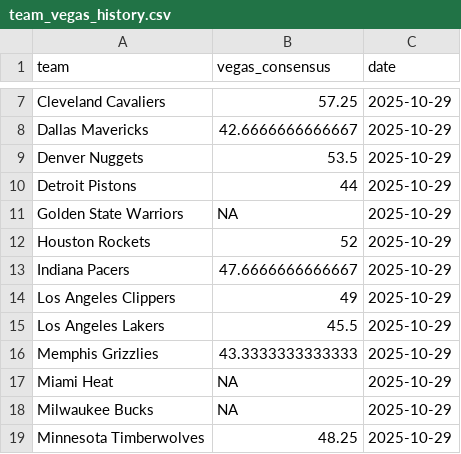
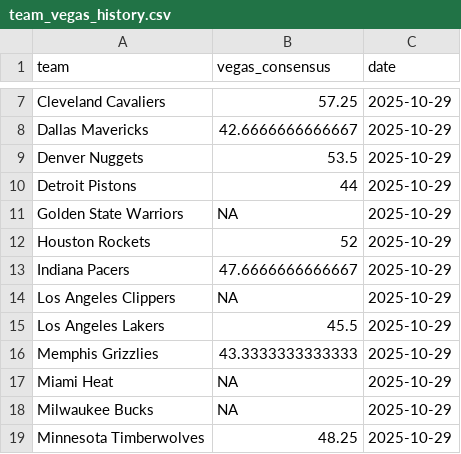
Before and after one commit to ejperez2/skins-standings, a CSV file: team_vegas_history.csv, drawn as a sheet; only a part is shown, gaps mark what is left out.

```diff
--- a/team_vegas_history.csv
+++ b/team_vegas_history.csv
@@ -13,3 +13,3 @@
 "Indiana Pacers",47.6666666666667,2025-10-29
-"Los Angeles Clippers",49,2025-10-29
+"Los Angeles Clippers",NA,2025-10-29
 "Los Angeles Lakers",45.5,2025-10-29
```
Also changed, not shown: standings_history.csv, 1 other file.
